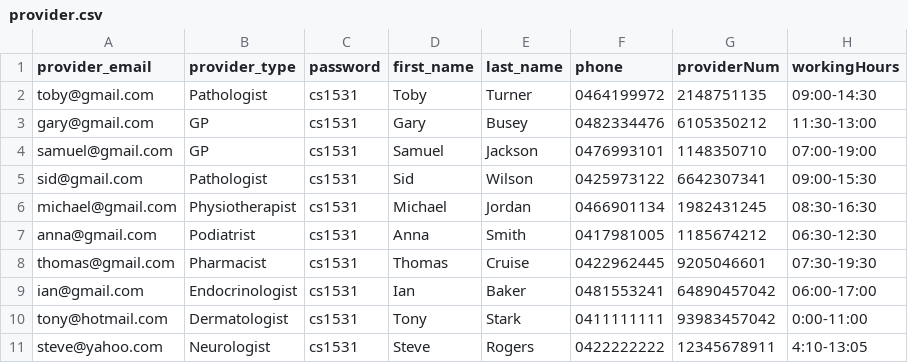
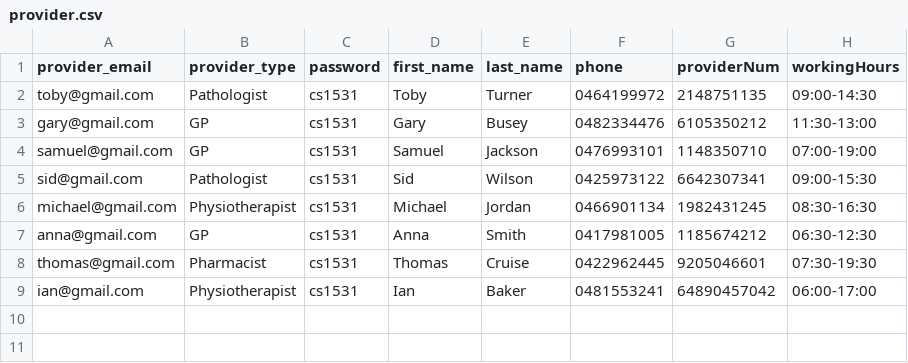
Before and after one commit to dionearle/MediSoft-COMP1531-Project, a CSV file: provider.csv, drawn as a sheet.

```diff
--- a/provider.csv
+++ b/provider.csv
@@ -6,6 +6,4 @@ sid@gmail.com,Pathologist,cs1531, Sid, Wilson, 0425973122, 6642307341, 09:00-15:
 michael@gmail.com,Physiotherapist,cs1531, Michael, Jordan, 0466901134, 1982431245, 08:30-16:30
-anna@gmail.com,Podiatrist,cs1531, Anna, Smith, 0417981005, 1185674212, 06:30-12:30
+anna@gmail.com,GP,cs1531, Anna, Smith, 0417981005, 1185674212, 06:30-12:30
 thomas@gmail.com,Pharmacist,cs1531, Thomas, Cruise, 0422962445, 9205046601, 07:30-19:30
-ian@gmail.com,Endocrinologist,cs1531, Ian, Baker, 0481553241, 64890457042, 06:00-17:00
-tony@hotmail.com, Dermatologist, cs1531, Tony, Stark, 0411111111, 93983457042, 0:00-11:00
-steve@yahoo.com, Neurologist, cs1531, Steve, Rogers, 0422222222, 12345678911, 4:10-13:05
+ian@gmail.com,Physiotherapist,cs1531, Ian, Baker, 0481553241, 64890457042, 06:00-17:00
```
Also changed, not shown: patient.csv, 1 other file.
